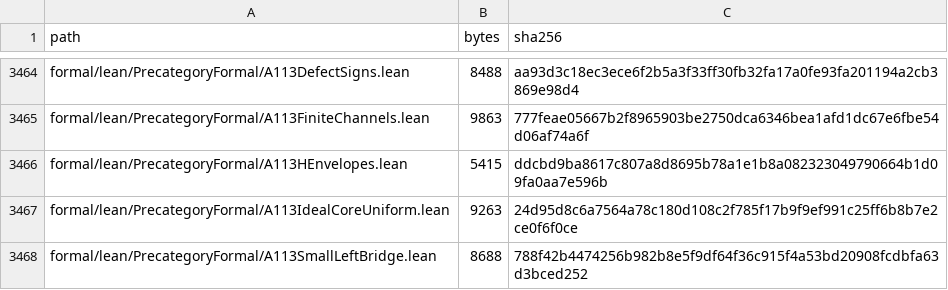
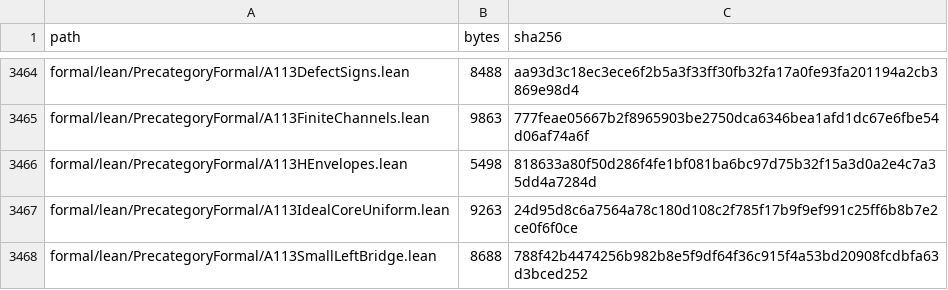
Before and after one commit to DevHabito/precategorical-modal-field-framework, a CSV file: MANIFEST.csv, drawn as a sheet; only a part is shown, gaps mark what is left out.

```diff
--- a/MANIFEST.csv
+++ b/MANIFEST.csv
@@ -3465,3 +3465,3 @@ formal/lean/PrecategoryFormal/A113DefectSigns.lean,8488,aa93d3c18ec3ece6f2b5a3f3
 formal/lean/PrecategoryFormal/A113FiniteChannels.lean,9863,777feae05667b2f8965903be2750dca6346bea1afd1dc67e6fbe54d06af74a6f
-formal/lean/PrecategoryFormal/A113HEnvelopes.lean,5415,ddcbd9ba8617c807a8d8695b78a1e1b8a082323049790664b1d09fa0aa7e596b
+formal/lean/PrecategoryFormal/A113HEnvelopes.lean,5498,818633a80f50d286f4fe1bf081ba6bc97d75b32f15a3d0a2e4c7a35dd4a7284d
 formal/lean/PrecategoryFormal/A113IdealCoreUniform.lean,9263,24d95d8c6a7564a78c180d108c2f785f17b9f9ef991c25ff6b8b7e2ce0f6f0ce
```
Also changed, not shown: 1 other file.
